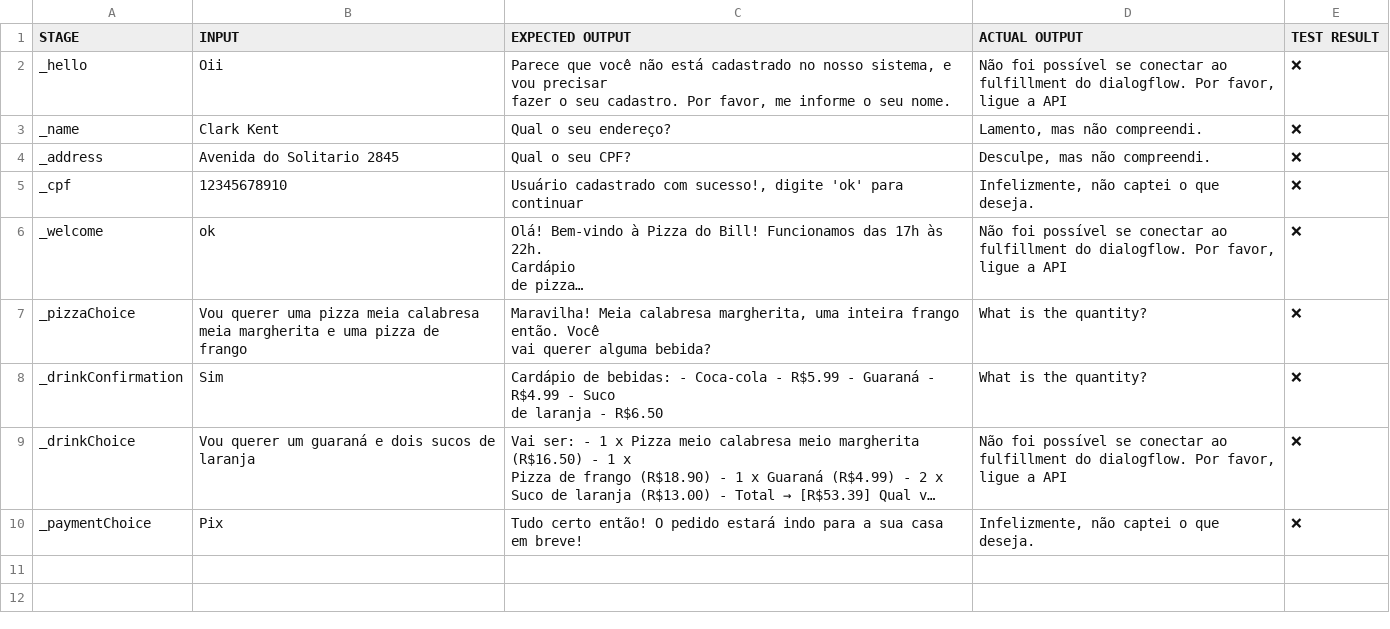
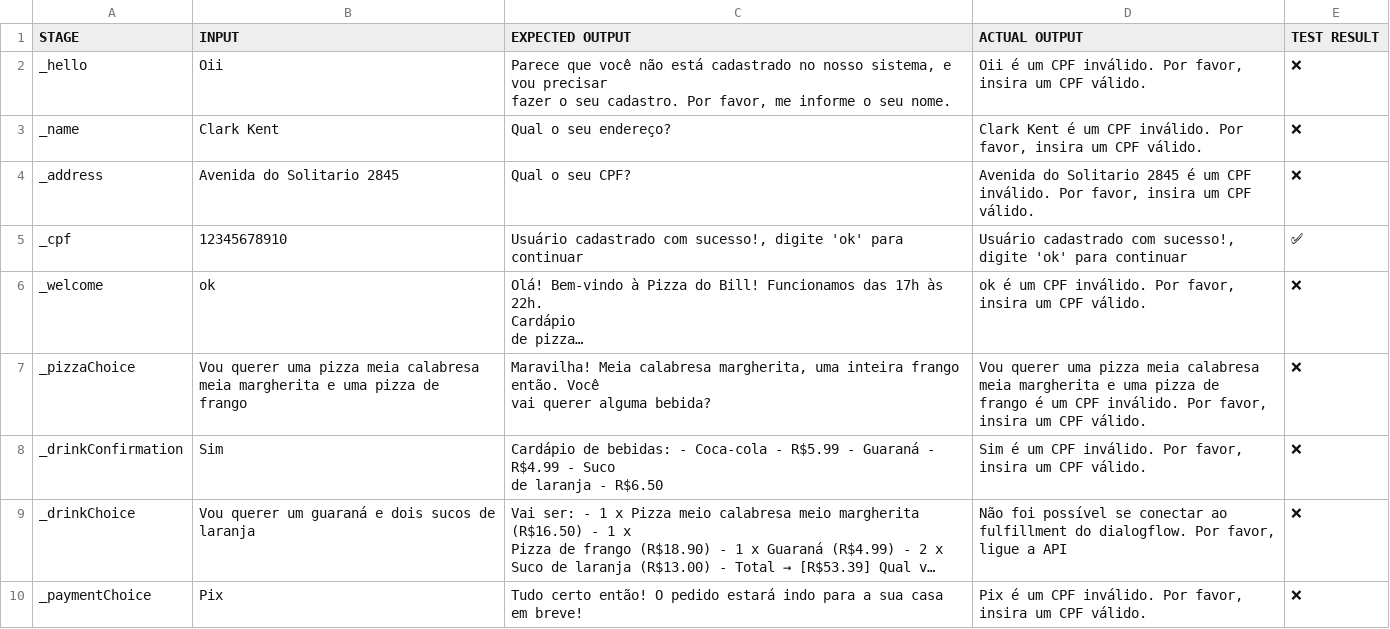
Before and after one commit to mateusb12/omnichatThreads, a CSV file: conversation_log1.csv, drawn as a sheet; long unchanged cells end in …; ↵ is a line break in a cell; the diff names each change by its address in the sheet, - before the commit and + after, or states it on an @@ line.

```diff
--- a/conversation_log1.csv
+++ b/conversation_log1.csv
-D2 (ACTUAL OUTPUT): Não foi possível se conectar ao fulfillment do dialogflow. Por favor, ↵ ligue a API
+D2 (ACTUAL OUTPUT): Oii é um CPF inválido. Por favor, insira um CPF válido.
-D3 (ACTUAL OUTPUT): Lamento, mas não compreendi.
+D3 (ACTUAL OUTPUT): Clark Kent é um CPF inválido. Por favor, insira um CPF válido.
-D4 (ACTUAL OUTPUT): Desculpe, mas não compreendi.
+D4 (ACTUAL OUTPUT): Avenida do Solitario 2845 é um CPF inválido. Por favor, insira um CPF ↵ válido.
-D5 (ACTUAL OUTPUT): Infelizmente, não captei o que deseja.
+D5 (ACTUAL OUTPUT): Usuário cadastrado com sucesso!, digite 'ok' para continuar
-E5 (TEST RESULT): ❌
+E5 (TEST RESULT): ✅
-D6 (ACTUAL OUTPUT): Não foi possível se conectar ao fulfillment do dialogflow. Por favor, ↵ ligue a API
+D6 (ACTUAL OUTPUT): ok é um CPF inválido. Por favor, insira um CPF válido.
-D7 (ACTUAL OUTPUT): What is the quantity?
+D7 (ACTUAL OUTPUT): Vou querer uma pizza meia calabresa meia margherita e uma pizza de ↵ frango é um CPF inválido. Por favor, insira um CPF válido.
-D8 (ACTUAL OUTPUT): What is the quantity?
+D8 (ACTUAL OUTPUT): Sim é um CPF inválido. Por favor, insira um CPF válido.
-D10 (ACTUAL OUTPUT): Infelizmente, não captei o que deseja.
+D10 (ACTUAL OUTPUT): Pix é um CPF inválido. Por favor, insira um CPF válido.
```
Also changed, not shown: conversation_log2.csv, conversation_log3.csv, 8 other files.
